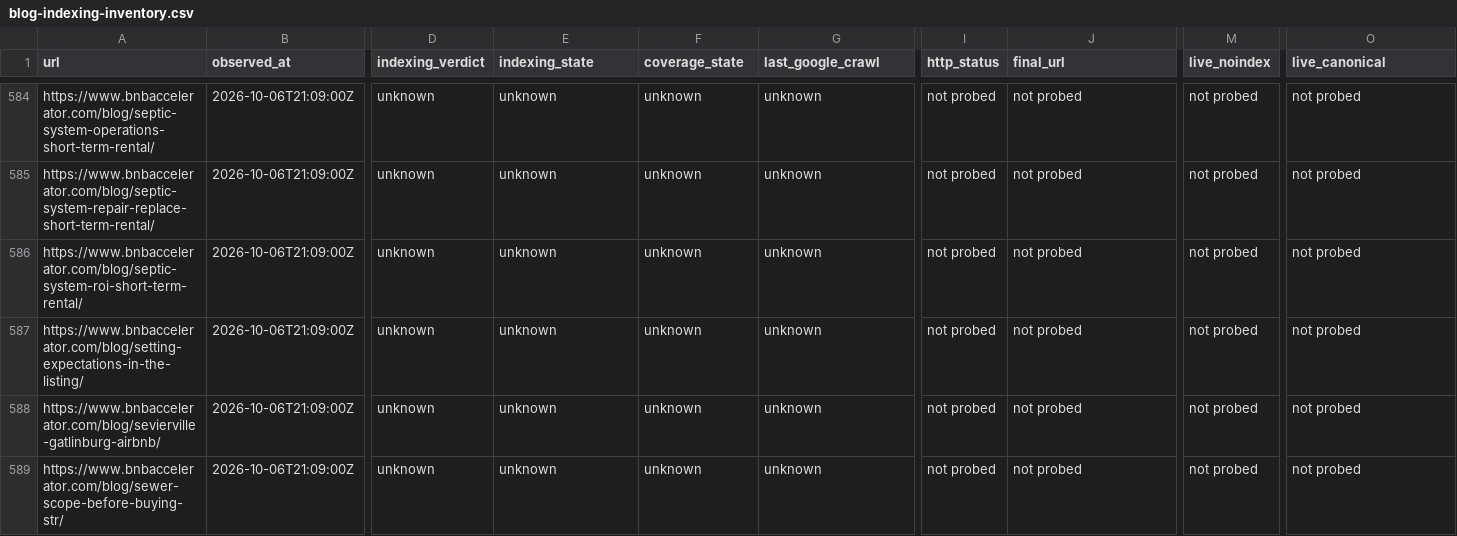
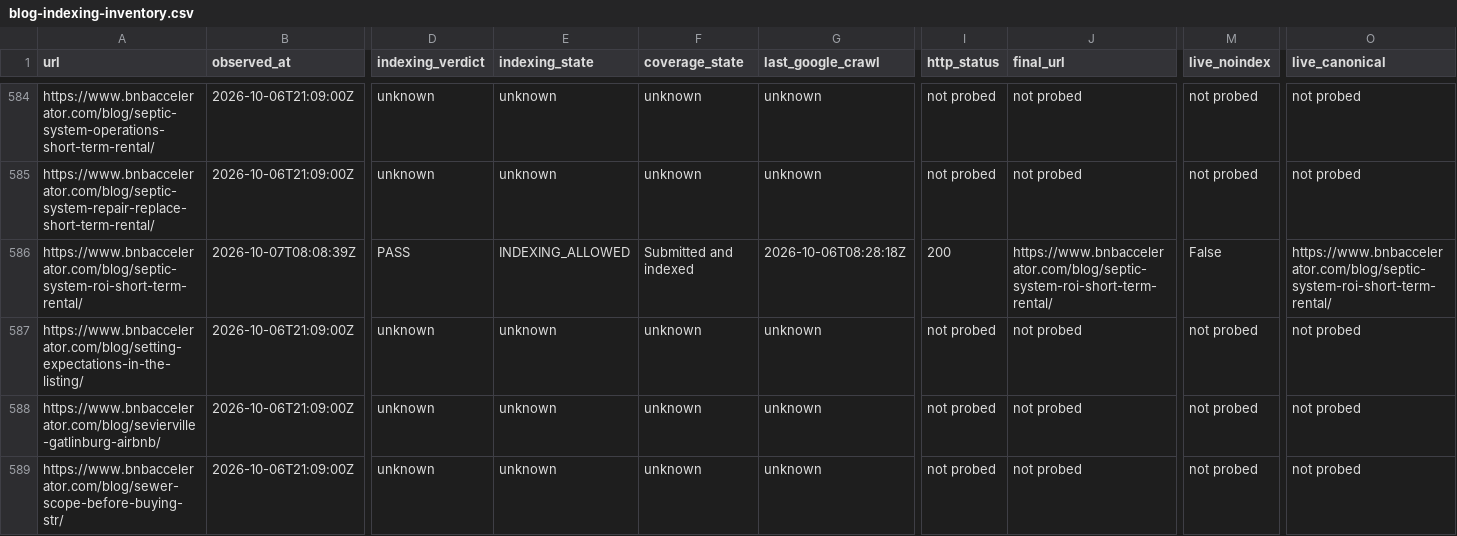
Before and after one commit to drconnorrobertson/bnb-accelerator-site, a CSV file: _gen/blog-indexing-inventory.csv, drawn as a sheet; only a part is shown, gaps mark what is left out; the diff covers the shown part only; the diff names each change by its address in the sheet, - before the commit and + after, or states it on an @@ line.

Commit message:
Record septic ROI live checks and confirmed prior indexing

```diff
--- a/_gen/blog-indexing-inventory.csv
+++ b/_gen/blog-indexing-inventory.csv
-B586 (observed_at): 2026-10-06T21:09:00Z
+B586 (observed_at): 2026-10-07T08:08:39Z
-D586 (indexing_verdict): unknown
+D586 (indexing_verdict): PASS
-E586 (indexing_state): unknown
+E586 (indexing_state): INDEXING_ALLOWED
-F586 (coverage_state): unknown
+F586 (coverage_state): Submitted and indexed
-G586 (last_google_crawl): unknown
+G586 (last_google_crawl): 2026-10-06T08:28:18Z
-I586 (http_status): not probed
+I586 (http_status): 200
-J586 (final_url): not probed
+J586 (final_url): https://www.bnbaccelerator.com/blog/septic-system-roi-short-term-rental/
-M586 (live_noindex): not probed
+M586 (live_noindex): False
-O586 (live_canonical): not probed
+O586 (live_canonical): https://www.bnbaccelerator.com/blog/septic-system-roi-short-term-rental/
```
Also changed, not shown: 3 edited cells elsewhere in this file, 4 other files.
